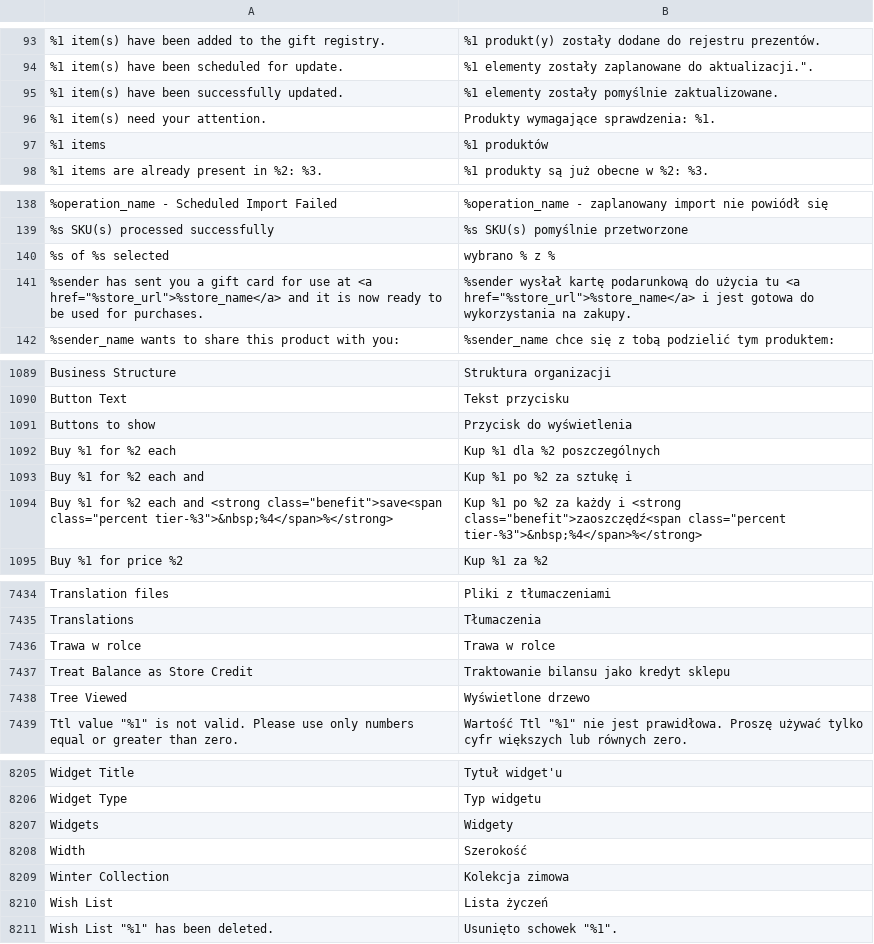
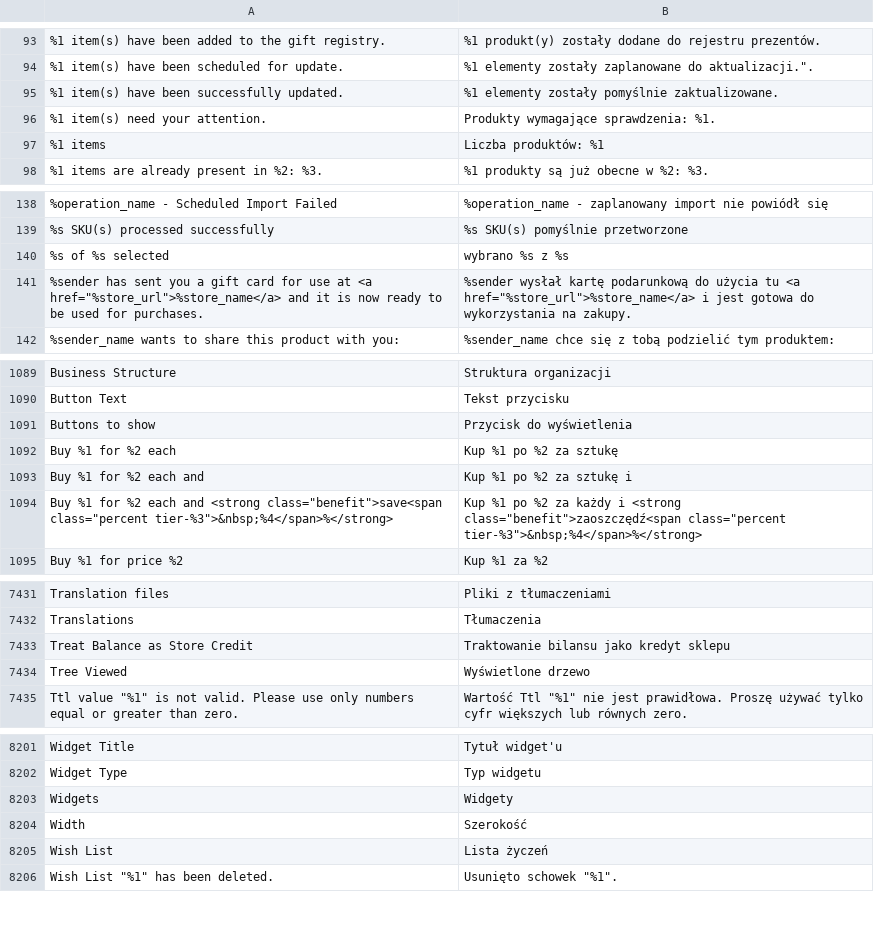
Before and after one commit to GARDENLAWN/hyvatheme, a CSV file: i18n/pl_PL.csv, drawn as a sheet; only a part is shown, gaps mark what is left out; removed rows and columns are numbered as before the commit, all else as after; the diff covers the shown part only; the diff names each change by its address in the sheet, - before the commit and + after, or states it on an @@ line.

```diff
--- a/i18n/pl_PL.csv
+++ b/i18n/pl_PL.csv
-B97: %1 produktów
+B97: Liczba produktów: %1
-B140: wybrano % z %
+B140: wybrano %s z %s
-B1092: Kup %1 dla %2 poszczególnych
+B1092: Kup %1 po %2 za sztukę
-row 7436: Trawa w rolce | Trawa w rolce
-row 8209: Winter Collection | Kolekcja zimowa
```
Also changed, not shown: 1 added row, 4 removed rows and 8 edited cells elsewhere in this file.
